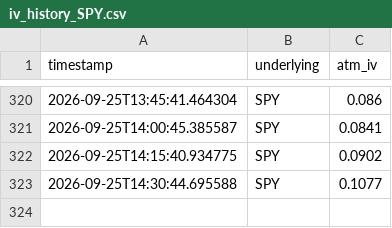
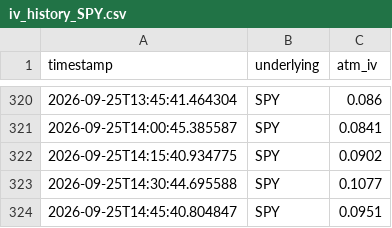
Before and after one commit to Dinaltium/Trading, a CSV file: logs/iv_history_SPY.csv, drawn as a sheet; only a part is shown, gaps mark what is left out.

```diff
--- a/logs/iv_history_SPY.csv
+++ b/logs/iv_history_SPY.csv
@@ -323 +323,2 @@ timestamp,underlying,atm_iv
 2026-09-25T14:30:44.695588,SPY,0.1077
+2026-09-25T14:45:40.804847,SPY,0.0951
```
Also changed, not shown: logs/iv_history_DIA.csv, logs/iv_history_IWM.csv, 3 other files.
